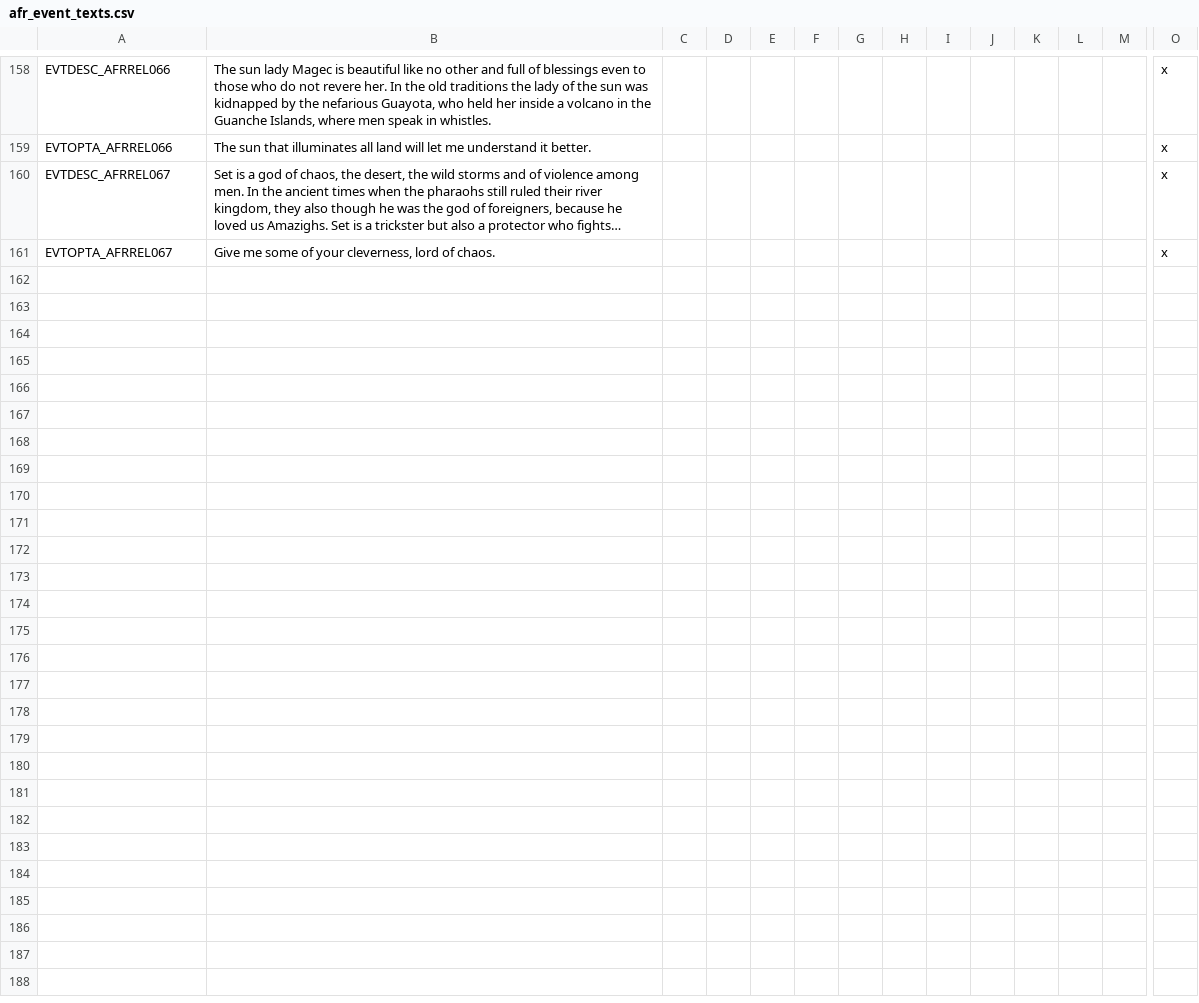
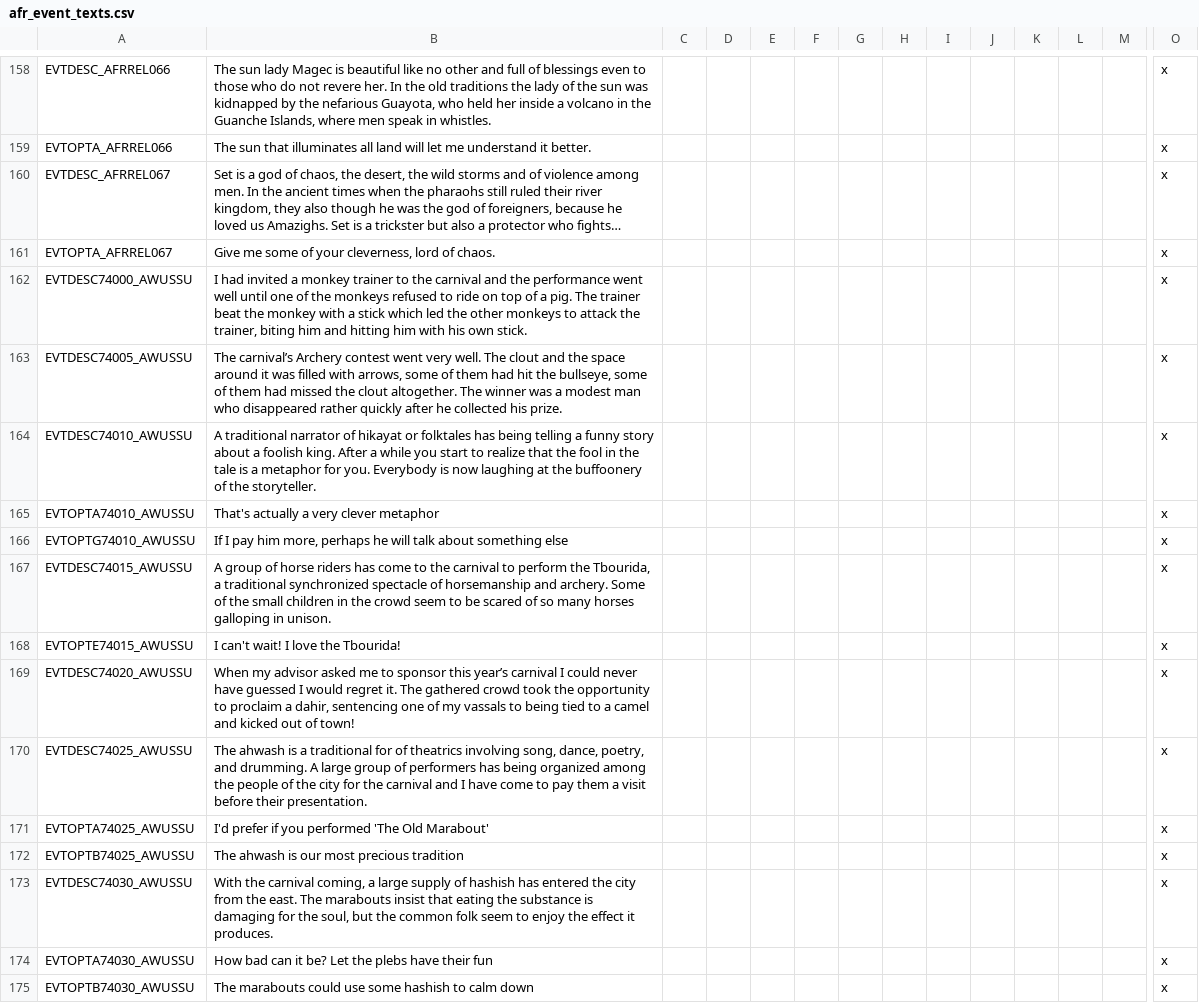
Before and after one commit to faiuwle/CK2AfricanReligionsMod, a CSV file: AfricanReligions/localisation/afr_event_texts.csv, drawn as a sheet; only a part is shown, gaps mark what is left out; long unchanged cells end in …; rows hold the shown columns only; the diff covers the shown part only; the diff names each change by its address in the sheet, - before the commit and + after, or states it on an @@ line.

Commit message:
add summer fair localisations for awussu

```diff
--- a/AfricanReligions/localisation/afr_event_texts.csv
+++ b/AfricanReligions/localisation/afr_event_texts.csv
+row 162: EVTDESC74000_AWUSSU | I had invited a monkey trainer to the carnival and the performance went well until one of the monkeys refused to ride on top of a pig. The trainer beat the monkey with a stick which led the other monkeys to attack the trainer, biting him and hitting him with his own stick. |  |  |  |  |  |  |  |  |  |  |  | x
+row 163: EVTDESC74005_AWUSSU | The carnival’s Archery contest went very well. The clout and the space around it was filled with arrows, some of them had hit the bullseye, some of them had missed the clout altogether. The winner was a modest man who disappeared rather quickly after he collected his prize. |  |  |  |  |  |  |  |  |  |  |  | x
+row 164: EVTDESC74010_AWUSSU | A traditional narrator of hikayat or folktales has being telling a funny story about a foolish king. After a while you start to realize that the fool in the tale is a metaphor for you. Everybody is now laughing at the buffoonery of the storyteller. |  |  |  |  |  |  |  |  |  |  |  | x
+row 165: EVTOPTA74010_AWUSSU | That's actually a very clever metaphor |  |  |  |  |  |  |  |  |  |  |  | x
+row 166: EVTOPTG74010_AWUSSU | If I pay him more, perhaps he will talk about something else |  |  |  |  |  |  |  |  |  |  |  | x
+row 167: EVTDESC74015_AWUSSU | A group of horse riders has come to the carnival to perform the Tbourida, a traditional synchronized spectacle of horsemanship and archery. Some of the small children in the crowd seem to be scared of so many horses galloping in unison. |  |  |  |  |  |  |  |  |  |  |  | x
+row 168: EVTOPTE74015_AWUSSU | I can't wait! I love the Tbourida! |  |  |  |  |  |  |  |  |  |  |  | x
+row 169: EVTDESC74020_AWUSSU | When my advisor asked me to sponsor this year’s carnival I could never have guessed I would regret it. The gathered crowd took the opportunity to proclaim a dahir, sentencing one of my vassals to being tied to a camel and kicked out of town! |  |  |  |  |  |  |  |  |  |  |  | x
+row 170: EVTDESC74025_AWUSSU | The ahwash is a traditional for of theatrics involving song, dance, poetry, and drumming. A large group of performers has being organized among the people of the city for the carnival and I have come to pay them a visit before their presentation. |  |  |  |  |  |  |  |  |  |  |  | x
+row 171: EVTOPTA74025_AWUSSU | I'd prefer if you performed 'The Old Marabout' |  |  |  |  |  |  |  |  |  |  |  | x
+row 172: EVTOPTB74025_AWUSSU | The ahwash is our most precious tradition |  |  |  |  |  |  |  |  |  |  |  | x
+row 173: EVTDESC74030_AWUSSU | With the carnival coming, a large supply of hashish has entered the city from the east. The marabouts insist that eating the substance is damaging for the soul, but the common folk seem to enjoy the effect it produces. |  |  |  |  |  |  |  |  |  |  |  | x
+row 174: EVTOPTA74030_AWUSSU | How bad can it be? Let the plebs have their fun |  |  |  |  |  |  |  |  |  |  |  | x
+row 175: EVTOPTB74030_AWUSSU | The marabouts could use some hashish to calm down |  |  |  |  |  |  |  |  |  |  |  | x
```
Also changed, not shown: 13 added rows elsewhere in this file, 1 other file.
